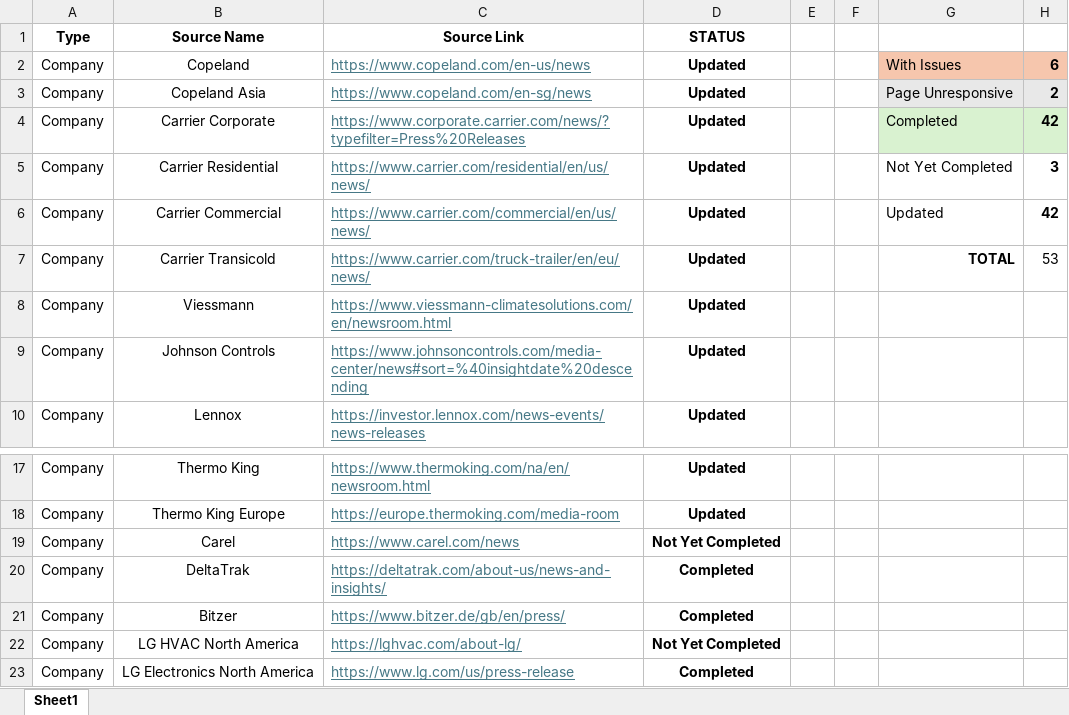
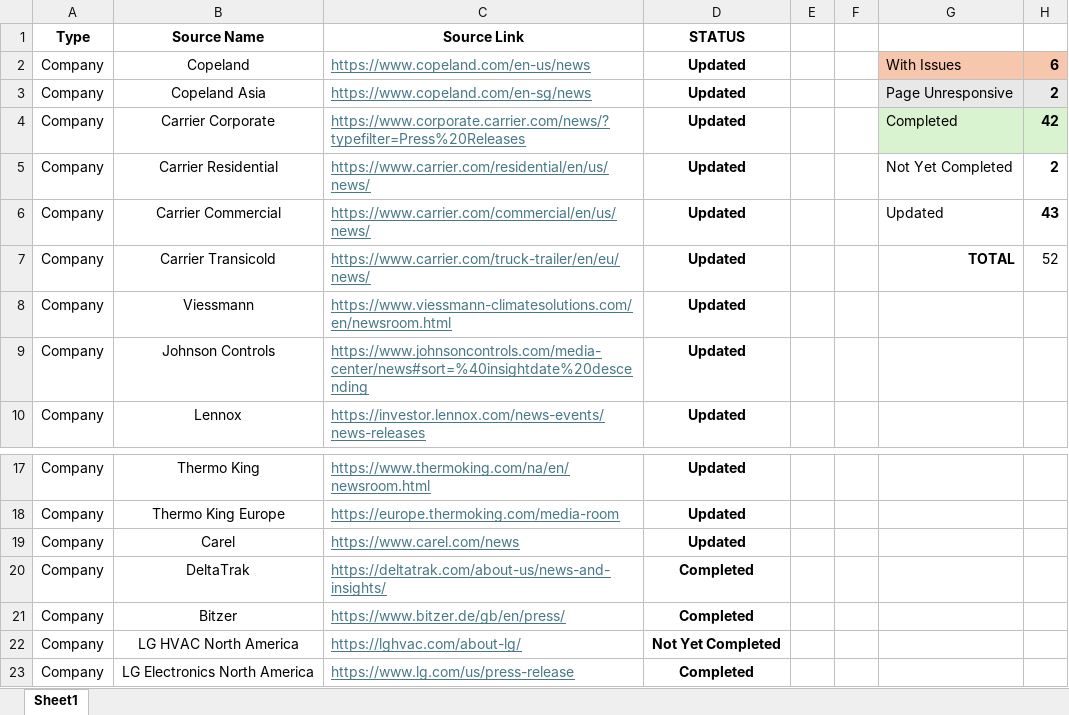
Before and after one commit to ivan-sanjuan/HVAC_News_Scraper, an Excel workbook: assets/Sources.xlsx, sheet Sheet1, drawn as a sheet; only a part is shown, gaps mark what is left out; values as stored, in another font and other column widths than the file's, no borders; conditional formats not drawn; the diff names each change by its address in the sheet, - before the commit and + after, or states it on an @@ line.

```diff
--- a/assets/Sources.xlsx (sheet Sheet1)
+++ b/assets/Sources.xlsx (sheet Sheet1)
-H5: 3
+H5: 2
-H6: 42
+H6: 43
-H7: 53
+H7: 52
-D19 (STATUS): Not Yet Completed
+D19 (STATUS): Updated
```
Also changed, not shown: 1 other file.
